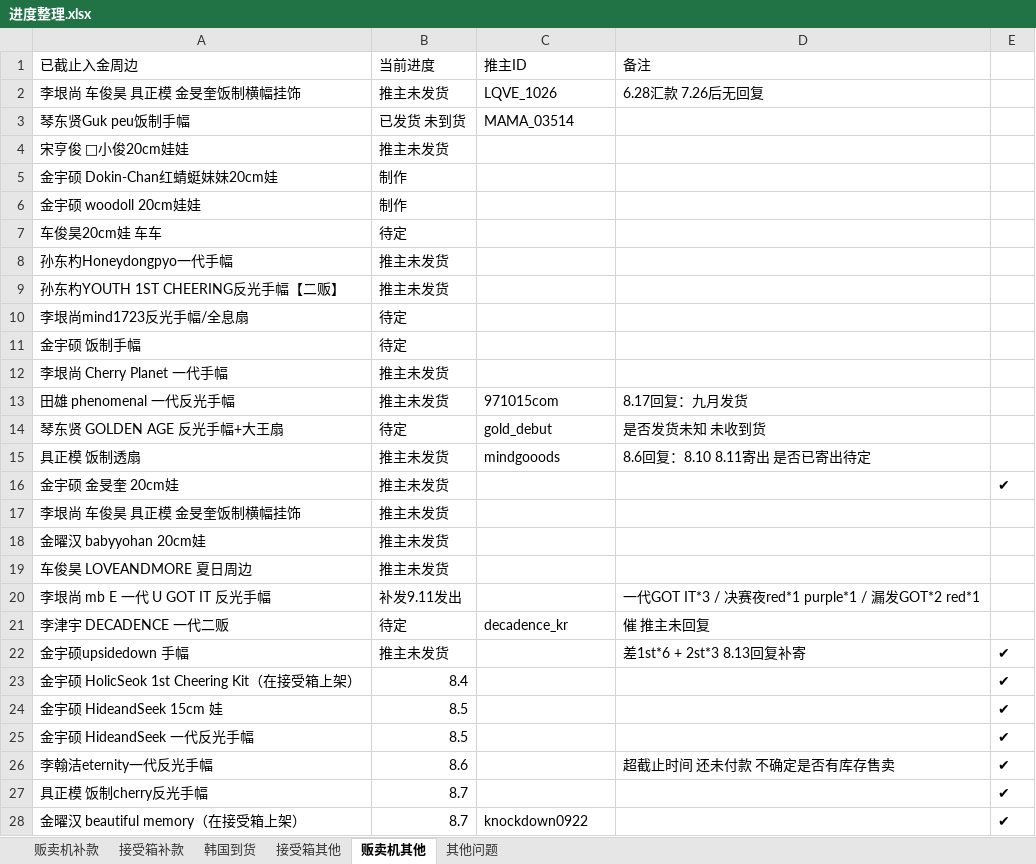
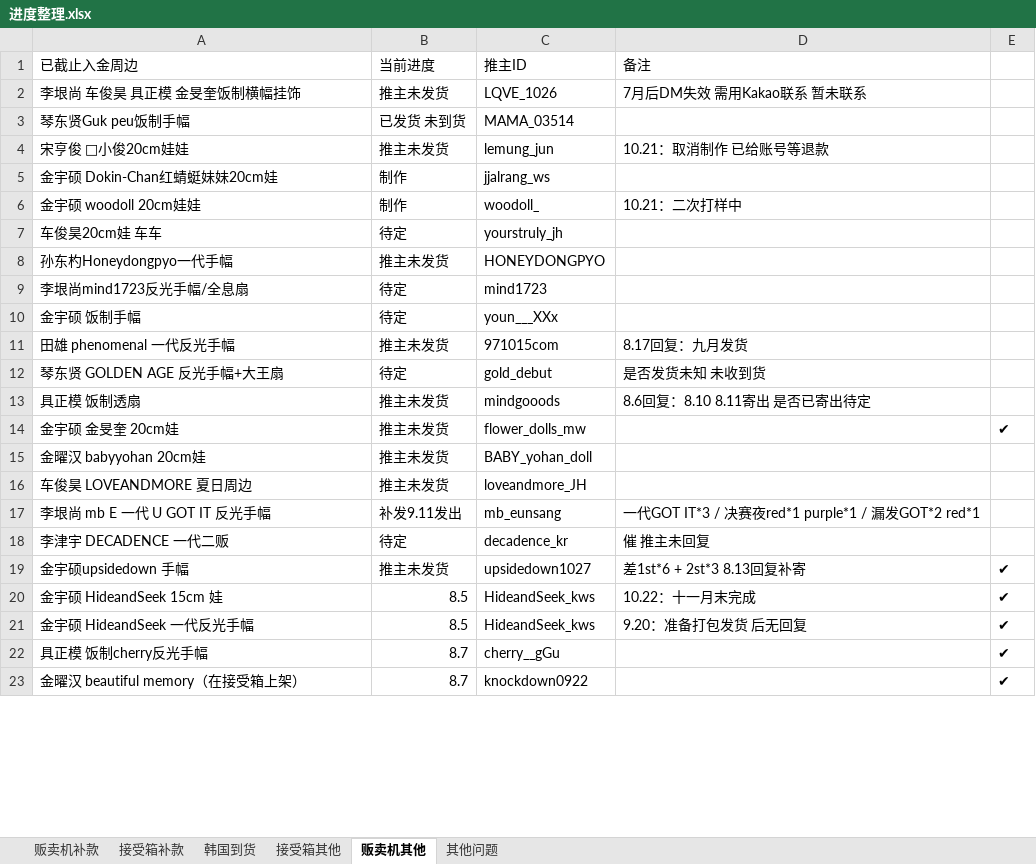
Before and after one commit to yukimi1212/404, an Excel workbook: 进度整理.xlsx, sheet 贩卖机其他, drawn as a sheet; only a part is shown; values as stored, in another font and other column widths than the file's, no cell formats; removed rows and columns are numbered as before the commit, all else as after; the diff covers the shown part only; the diff names each change by its address in the sheet, - before the commit and + after, or states it on an @@ line.

```diff
--- a/进度整理.xlsx (sheet 贩卖机其他)
+++ b/进度整理.xlsx (sheet 贩卖机其他)
-D2 (备注): 6.28汇款 7.26后无回复
+D2 (备注): 7月后DM失效 需用Kakao联系 暂未联系
-C4 (推主ID): (empty)
+C4 (推主ID): lemung_jun
-D4 (备注): (empty)
+D4 (备注): 10.21：取消制作 已给账号等退款
-C5 (推主ID): (empty)
+C5 (推主ID): jjalrang_ws
-C6 (推主ID): (empty)
+C6 (推主ID): woodoll_
-D6 (备注): (empty)
+D6 (备注): 10.21：二次打样中
-C7 (推主ID): (empty)
+C7 (推主ID): yourstruly_jh
-C8 (推主ID): (empty)
+C8 (推主ID): HONEYDONGPYO
-row 9: 孙东杓YOUTH 1ST CHEERING反光手幅【二贩】 | 推主未发货
-C9 (推主ID): (empty)
+C9 (推主ID): mind1723
-C10 (推主ID): (empty)
+C10 (推主ID): youn___XXx
-row 12: 李垠尚 Cherry Planet 一代手幅 | 推主未发货
-C14 (推主ID): (empty)
+C14 (推主ID): flower_dolls_mw
-row 17: 李垠尚 车俊昊 具正模 金旻奎饭制横幅挂饰 | 推主未发货
-C15 (推主ID): (empty)
+C15 (推主ID): BABY_yohan_doll
-C16 (推主ID): (empty)
+C16 (推主ID): loveandmore_JH
-C17 (推主ID): (empty)
+C17 (推主ID): mb_eunsang
-C19 (推主ID): (empty)
+C19 (推主ID): upsidedown1027
-row 23: 金宇硕 HolicSeok 1st Cheering Kit（在接受箱上架） | 8.4 |  |  | ✔
-C20:C21 (推主ID): (empty)
+C20:C21 (推主ID): HideandSeek_kws
-D20 (备注): (empty)
+D20 (备注): 10.22：十一月末完成
-D21 (备注): (empty)
+D21 (备注): 9.20：准备打包发货 后无回复
-row 26: 李翰洁eternity一代反光手幅 | 8.6 |  | 超截止时间 还未付款 不确定是否有库存售卖 | ✔
-C22 (推主ID): (empty)
+C22 (推主ID): cherry__gGu
```
Also changed, not shown: 2 added rows, 2 removed rows and 20 edited cells elsewhere in this sheet, sheet 接受箱其他, sheet 接受箱补款, sheet 贩卖机补款, cell formats, 1 other file.
